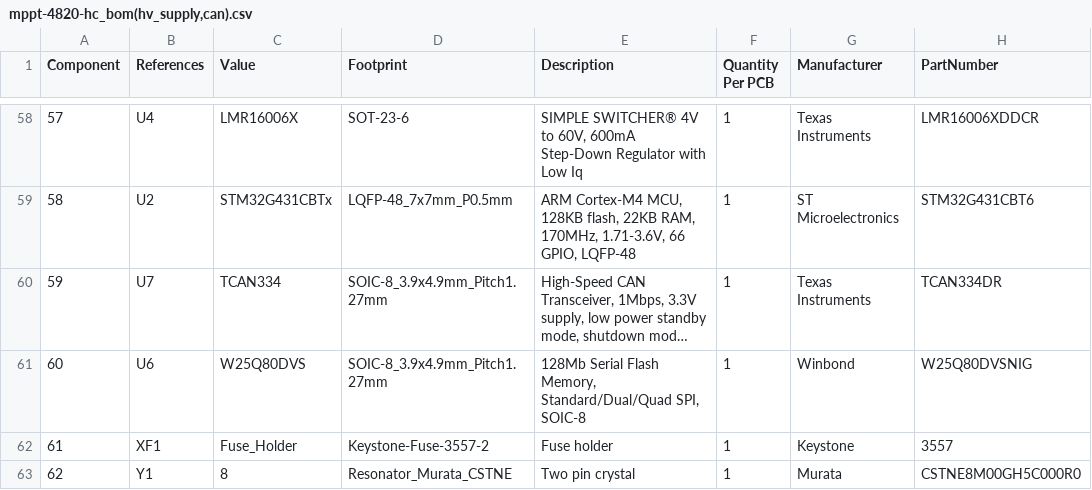
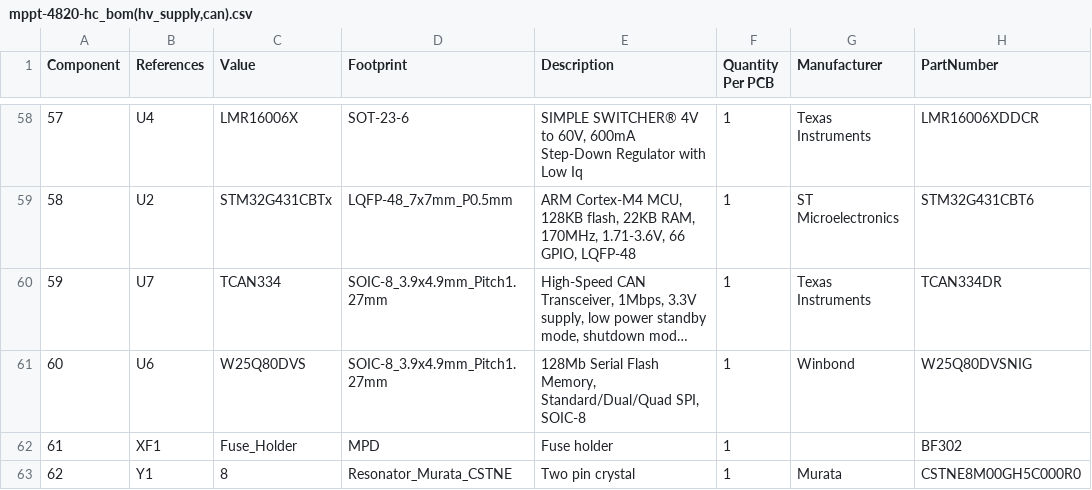
Before and after one commit to codin2odin/mppt-4820-hc, a CSV file: build/mppt-4820-hc_bom(hv_supply,can).csv, drawn as a sheet; only a part is shown, gaps mark what is left out; long unchanged cells end in …; the diff names each change by its address in the sheet, - before the commit and + after, or states it on an @@ line.

Commit message:
updated inline 6.3x32 fuse holder in bom

```diff
--- a/build/mppt-4820-hc_bom(hv_supply,can).csv
+++ b/build/mppt-4820-hc_bom(hv_supply,can).csv
-D62 (Footprint): Keystone-Fuse-3557-2
+D62 (Footprint): MPD
-G62 (Manufacturer): Keystone
+G62 (Manufacturer): (empty)
-H62 (PartNumber): 3557
+H62 (PartNumber): BF302
```
